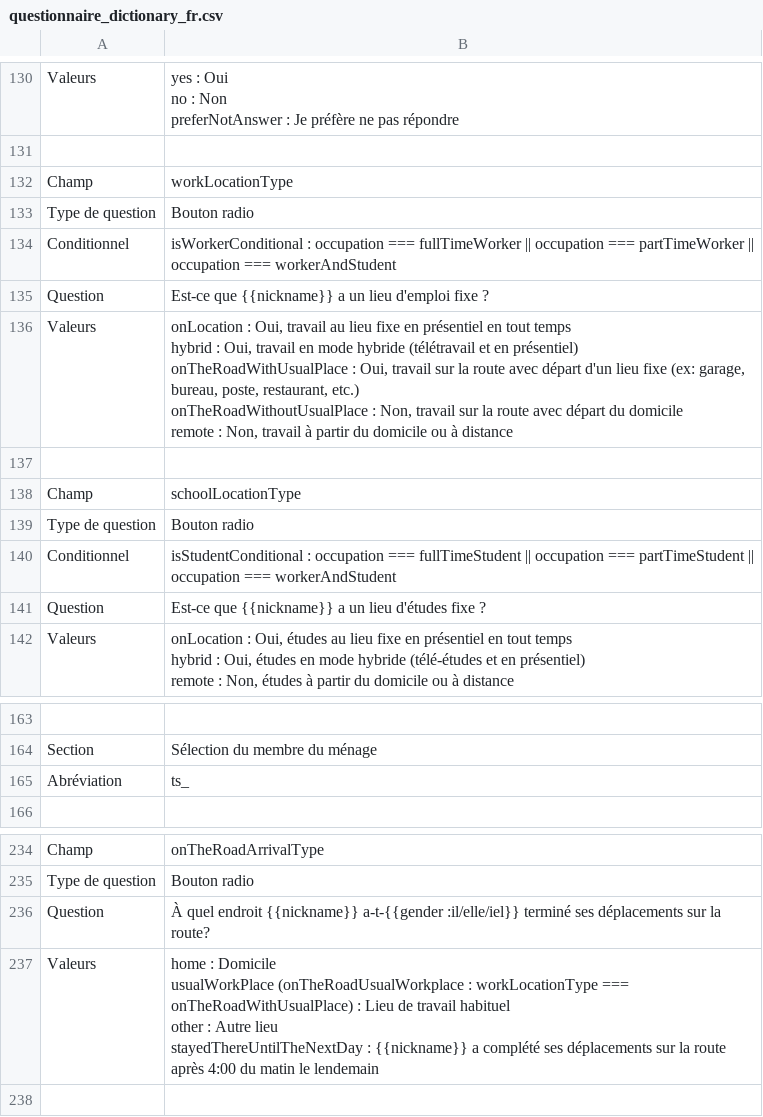
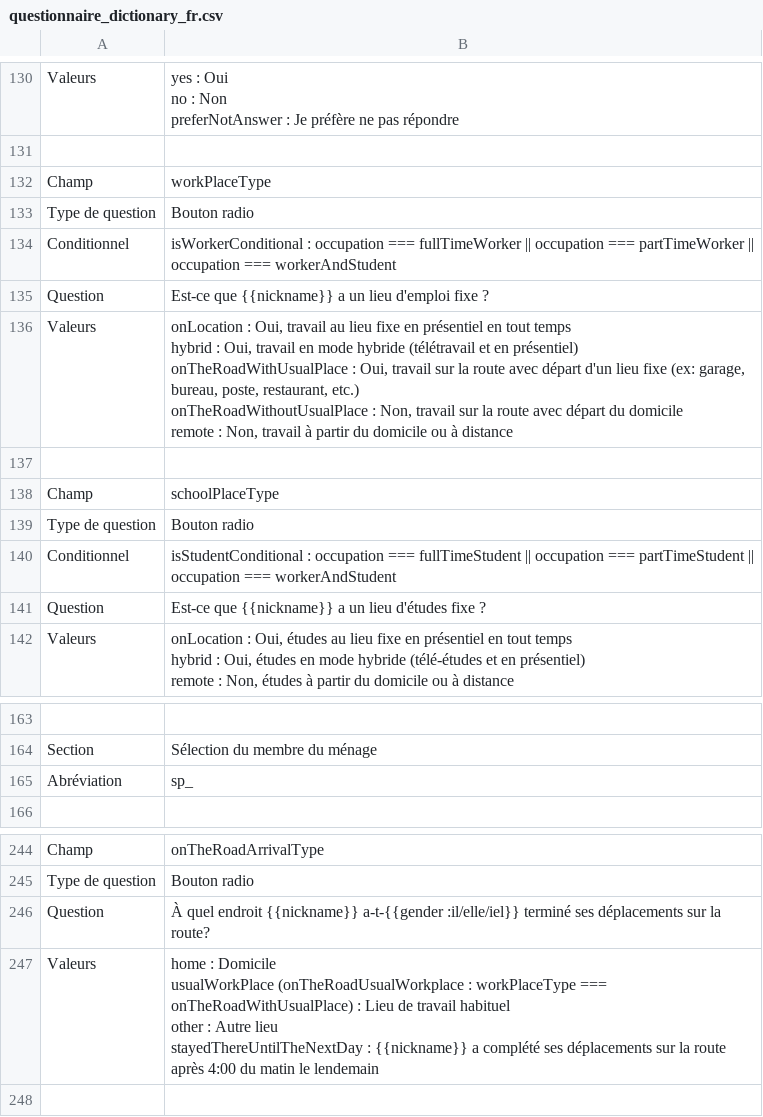
Before and after one commit to chairemobilite/od_nationale_quebec, a CSV file: survey/references/questionnaire_dictionary_fr.csv, drawn as a sheet; only a part is shown, gaps mark what is left out; addresses are those after the commit; the diff covers the shown part only; the diff names each change by its address in the sheet, - before the commit and + after, or states it on an @@ line.

```diff
--- a/survey/references/questionnaire_dictionary_fr.csv
+++ b/survey/references/questionnaire_dictionary_fr.csv
-B132: workLocationType
+B132: workPlaceType
-B138: schoolLocationType
+B138: schoolPlaceType
-B165: ts_
+B165: sp_
-B247: …(onTheRoadUsualWorkplace : workLocationType === onTheRoadWithUsualPlace)…
+B247: …(onTheRoadUsualWorkplace : workPlaceType === onTheRoadWithUsualPlace)…
```
Also changed, not shown: 22 added rows and 7 edited cells elsewhere in this file, survey/references/questionnaire_dictionary_en.csv.
